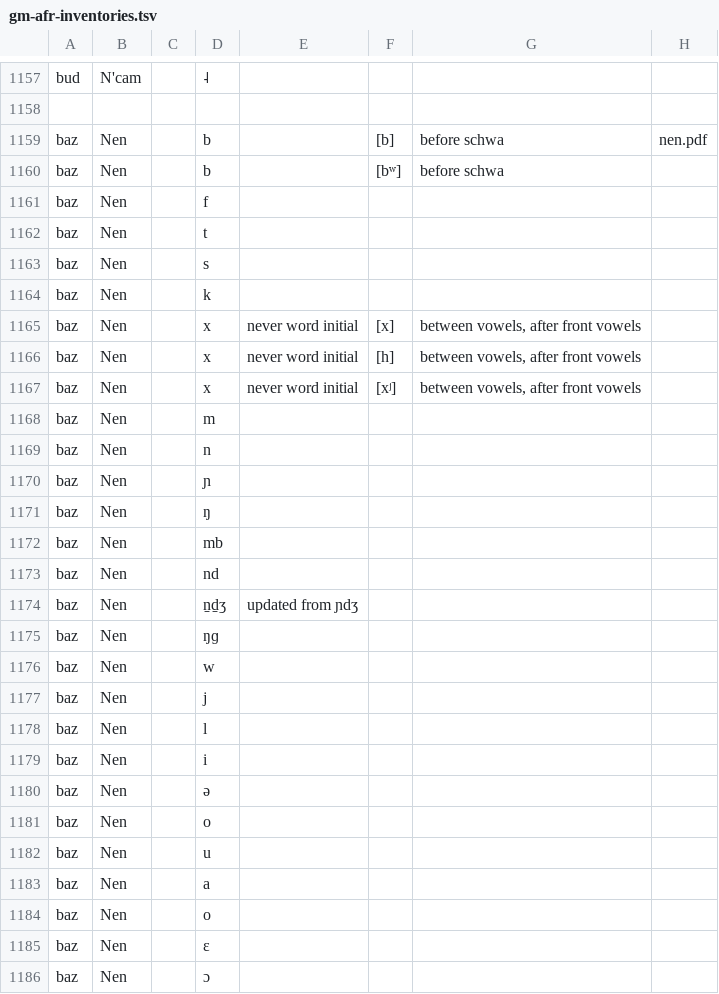
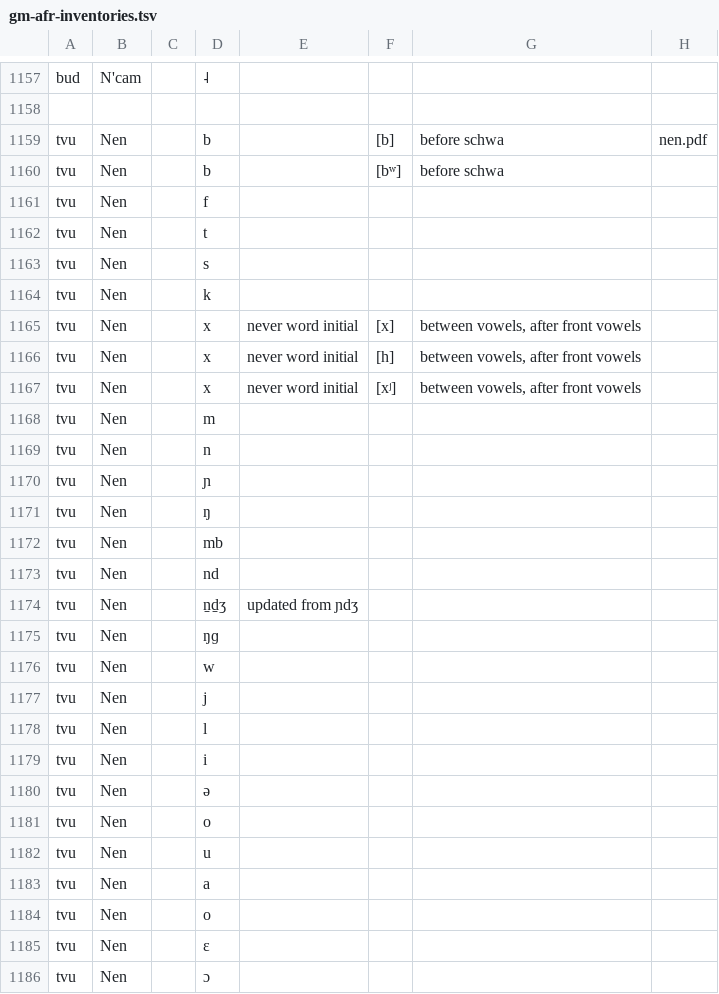
Before and after one commit to phoible/dev, a TSV file: data/GM/gm-afr-inventories.tsv, drawn as a sheet; only a part is shown, gaps mark what is left out; the diff covers the shown part only.

```diff
--- a/data/GM/gm-afr-inventories.tsv
+++ b/data/GM/gm-afr-inventories.tsv
@@ -1158,29 +1158,29 @@ bud	N'cam		˨
 							
-baz	Nen		b		[b]	before schwa	nen.pdf
-baz	Nen		b		[bʷ]	before schwa	
-baz	Nen		f				
-baz	Nen		t				
-baz	Nen		s				
-baz	Nen		k				
-baz	Nen		x	never word initial	[x]	between vowels, after front vowels	
-baz	Nen		x	never word initial	[h]	between vowels, after front vowels	
-baz	Nen		x	never word initial	[xʲ]	between vowels, after front vowels	
-baz	Nen		m				
-baz	Nen		n				
-baz	Nen		ɲ				
-baz	Nen		ŋ				
-baz	Nen		mb				
-baz	Nen		nd				
-baz	Nen		n̠d̠ʒ	updated from ɲdʒ			
-baz	Nen		ŋɡ				
-baz	Nen		w				
-baz	Nen		j				
-baz	Nen		l				
-baz	Nen		i				
-baz	Nen		ə				
-baz	Nen		o				
-baz	Nen		u				
-baz	Nen		a				
-baz	Nen		o				
-baz	Nen		ɛ				
-baz	Nen		ɔ				
+tvu	Nen		b		[b]	before schwa	nen.pdf
+tvu	Nen		b		[bʷ]	before schwa	
+tvu	Nen		f				
+tvu	Nen		t				
+tvu	Nen		s				
+tvu	Nen		k				
+tvu	Nen		x	never word initial	[x]	between vowels, after front vowels	
+tvu	Nen		x	never word initial	[h]	between vowels, after front vowels	
+tvu	Nen		x	never word initial	[xʲ]	between vowels, after front vowels	
+tvu	Nen		m				
+tvu	Nen		n				
+tvu	Nen		ɲ				
+tvu	Nen		ŋ				
+tvu	Nen		mb				
+tvu	Nen		nd				
+tvu	Nen		n̠d̠ʒ	updated from ɲdʒ			
+tvu	Nen		ŋɡ				
+tvu	Nen		w				
+tvu	Nen		j				
+tvu	Nen		l				
+tvu	Nen		i				
+tvu	Nen		ə				
+tvu	Nen		o				
+tvu	Nen		u				
+tvu	Nen		a				
+tvu	Nen		o				
+tvu	Nen		ɛ				
+tvu	Nen		ɔ				
```
Also changed, not shown: 141 edited cells elsewhere in this file.
